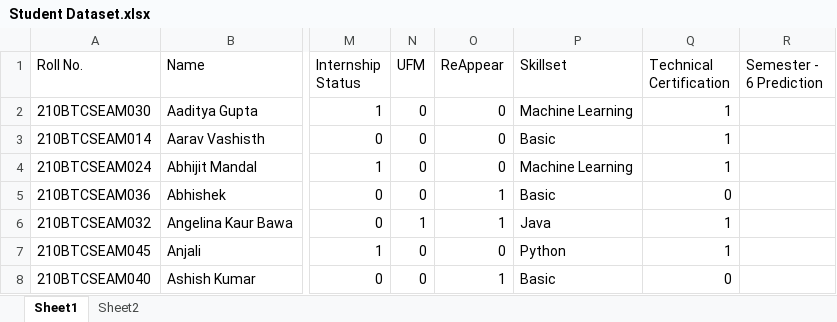
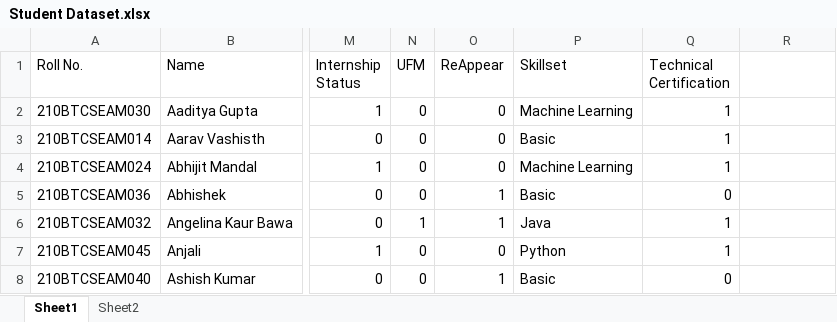
Before and after one commit to abhiiiman/Student-Performance-Portfolio-WebApp, an Excel workbook: Datasets/Student Dataset.xlsx, sheet Sheet1, drawn as a sheet; only a part is shown, gaps mark what is left out; values as stored, in another font and other column widths than the file's, no borders; the diff names each change by its address in the sheet, - before the commit and + after, or states it on an @@ line.

Commit message:
Optimized the App

```diff
--- a/Datasets/Student Dataset.xlsx (sheet Sheet1)
+++ b/Datasets/Student Dataset.xlsx (sheet Sheet1)
-R1: Semester - 6 Prediction
+R1: (empty)
```
